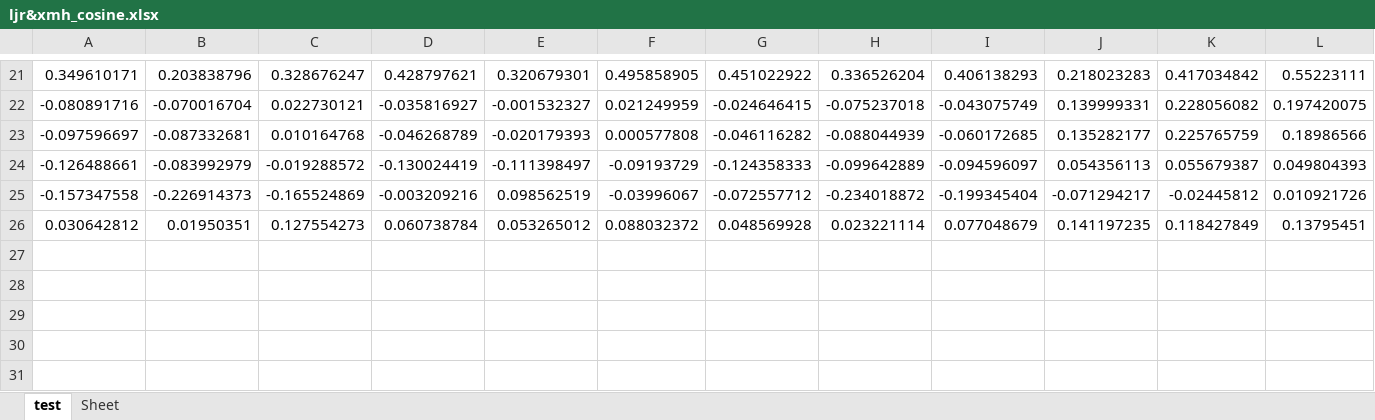
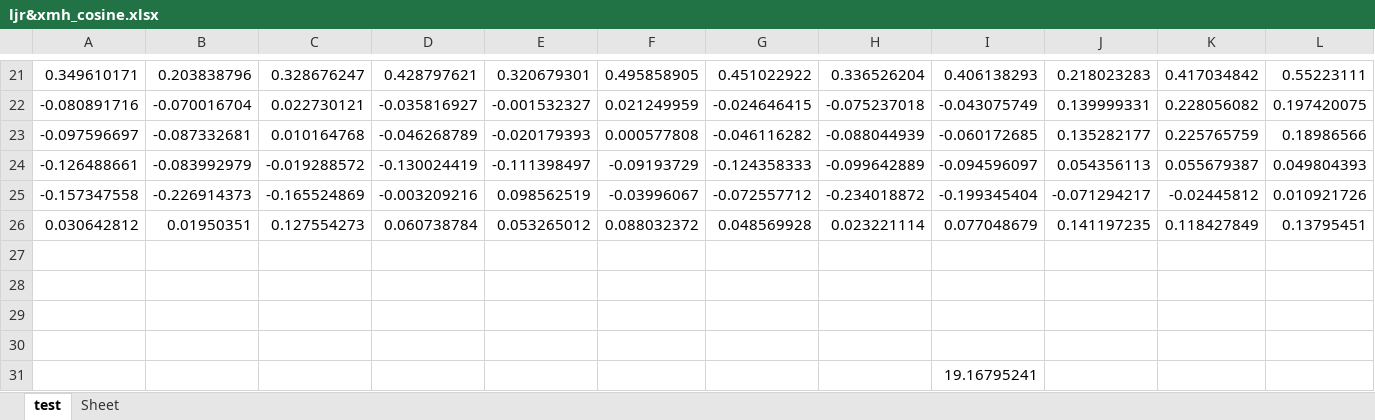
Before and after one commit to sheperdmoon/TinyML__basketball_shoot_predict, an Excel workbook: train/ljr&xmh_cosine.xlsx, sheet test, drawn as a sheet; only a part is shown, gaps mark what is left out; values as stored, in another font and other column widths than the file's, no borders; rows hold the shown columns only; the diff names each change by its address in the sheet, - before the commit and + after, or states it on an @@ line.

```diff
--- a/train/ljr&xmh_cosine.xlsx (sheet test)
+++ b/train/ljr&xmh_cosine.xlsx (sheet test)
+row 27: (empty)
+row 28: (empty)
+row 29: (empty)
+row 30: (empty)
+row 31:  |  |  |  |  |  |  |  | 19.16795241
```
Also changed, not shown: 4 other files.
